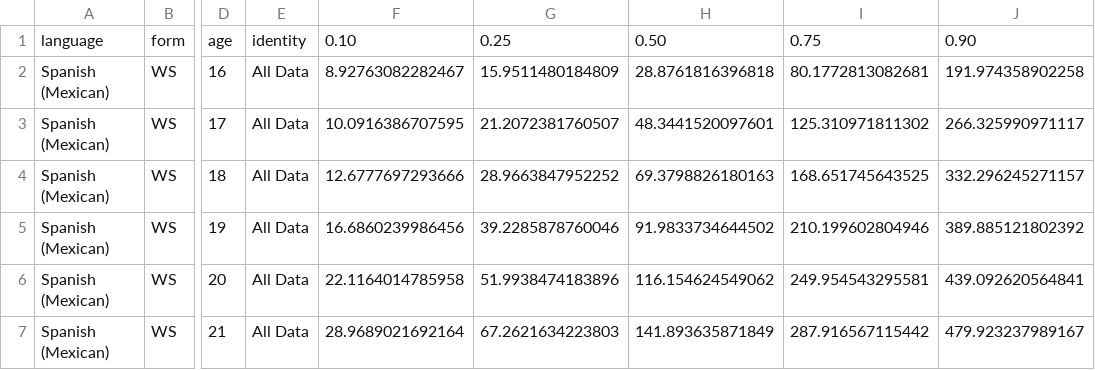
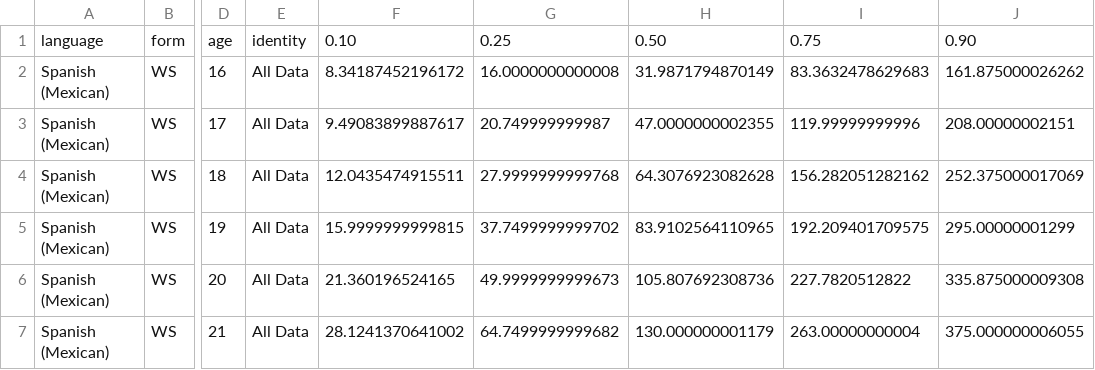
Before and after one commit to BergelsonLab/ELSSP, a CSV file: data/vocabulary_norms_table_WS_Prod_mexspan.csv, drawn as a sheet; only a part is shown, gaps mark what is left out; the diff covers the shown part only; the diff names each change by its address in the sheet, - before the commit and + after, or states it on an @@ line.

```diff
--- a/data/vocabulary_norms_table_WS_Prod_mexspan.csv
+++ b/data/vocabulary_norms_table_WS_Prod_mexspan.csv
-F2: 8.92763082282467
+F2: 8.34187452196172
-G2: 15.9511480184809
+G2: 16.0000000000008
-H2: 28.8761816396818
+H2: 31.9871794870149
-I2: 80.1772813082681
+I2: 83.3632478629683
-J2: 191.974358902258
+J2: 161.875000026262
-F3: 10.0916386707595
+F3: 9.49083899887617
-G3: 21.2072381760507
+G3: 20.749999999987
-H3: 48.3441520097601
+H3: 47.0000000002355
-I3: 125.310971811302
+I3: 119.99999999996
-J3: 266.325990971117
+J3: 208.00000002151
-F4: 12.6777697293666
+F4: 12.0435474915511
-G4: 28.9663847952252
+G4: 27.9999999999768
-H4: 69.3798826180163
+H4: 64.3076923082628
-I4: 168.651745643525
+I4: 156.282051282162
-J4: 332.296245271157
+J4: 252.375000017069
-F5: 16.6860239986456
+F5: 15.9999999999815
-G5: 39.2285878760046
+G5: 37.7499999999702
-H5: 91.9833734644502
+H5: 83.9102564110965
-I5: 210.199602804946
+I5: 192.209401709575
-J5: 389.885121802392
+J5: 295.00000001299
-F6: 22.1164014785958
+F6: 21.360196524165
-G6: 51.9938474183896
+G6: 49.9999999999673
-H6: 116.154624549062
+H6: 105.807692308736
-I6: 249.954543295581
+I6: 227.7820512822
-J6: 439.092620564841
+J6: 335.875000009308
-F7: 28.9689021692164
+F7: 28.1241370641002
-G7: 67.2621634223803
+G7: 64.7499999999682
-H7: 141.893635871849
+H7: 130.000000001179
-I7: 287.916567115442
+I7: 263.00000000004
-J7: 479.923237989167
+J7: 375.000000006055
```
Also changed, not shown: 45 edited cells elsewhere in this file, data/vocabulary_norms_table_WG_Prod.csv, data/vocabulary_norms_table_WG_Prod_mexspan.csv, 34 other files.
